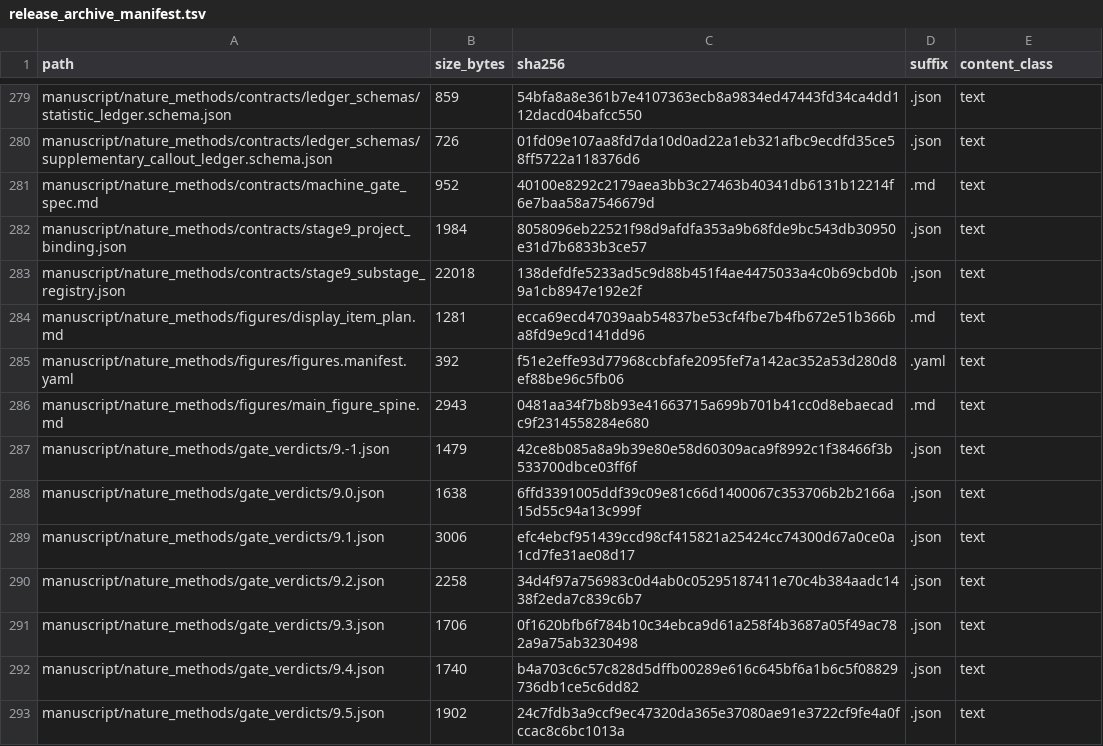
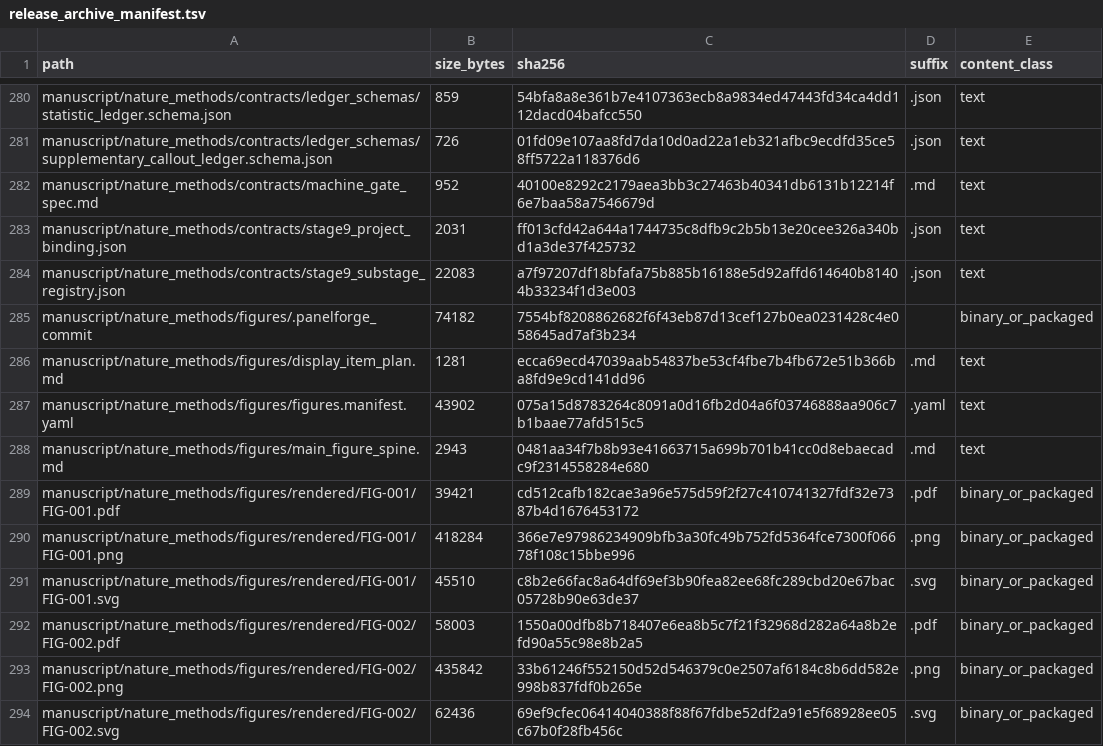
Before and after one commit to renatosocodato/rhodyn, a TSV file: case_studies/stage7_methods_reproducibility/release_archive_manifest.tsv, drawn as a sheet; only a part is shown, gaps mark what is left out; the shorter side is filled out with more unchanged rows; the diff covers the shown part only.

```diff
--- a/case_studies/stage7_methods_reproducibility/release_archive_manifest.tsv
+++ b/case_studies/stage7_methods_reproducibility/release_archive_manifest.tsv
@@ -281,6 +282,13 @@ manuscript/nature_methods/contracts/ledger_schemas/supplementary_callout_ledger.
 manuscript/nature_methods/contracts/machine_gate_spec.md	952	40100e8292c2179aea3bb3c27463b40341db6131b12214f6e7baa58a7546679d	.md	text
-manuscript/nature_methods/contracts/stage9_project_binding.json	1984	8058096eb22521f98d9afdfa353a9b68fde9bc543db30950e31d7b6833b3ce57	.json	text
-manuscript/nature_methods/contracts/stage9_substage_registry.json	22018	138defdfe5233ad5c9d88b451f4ae4475033a4c0b69cbd0b9a1cb8947e192e2f	.json	text
+manuscript/nature_methods/contracts/stage9_project_binding.json	2031	ff013cfd42a644a1744735c8dfb9c2b5b13e20cee326a340bd1a3de37f425732	.json	text
+manuscript/nature_methods/contracts/stage9_substage_registry.json	22083	a7f97207df18bfafa75b885b16188e5d92affd614640b81404b33234f1d3e003	.json	text
+manuscript/nature_methods/figures/.panelforge_commit	74182	7554bf8208862682f6f43eb87d13cef127b0ea0231428c4e058645ad7af3b234		binary_or_packaged
 manuscript/nature_methods/figures/display_item_plan.md	1281	ecca69ecd47039aab54837be53cf4fbe7b4fb672e51b366ba8fd9e9cd141dd96	.md	text
-manuscript/nature_methods/figures/figures.manifest.yaml	392	f51e2effe93d77968ccbfafe2095fef7a142ac352a53d280d8ef88be96c5fb06	.yaml	text
+manuscript/nature_methods/figures/figures.manifest.yaml	43902	075a15d8783264c8091a0d16fb2d04a6f03746888aa906c7b1baae77afd515c5	.yaml	text
 manuscript/nature_methods/figures/main_figure_spine.md	2943	0481aa34f7b8b93e41663715a699b701b41cc0d8ebaecadc9f2314558284e680	.md	text
+manuscript/nature_methods/figures/rendered/FIG-001/FIG-001.pdf	39421	cd512cafb182cae3a96e575d59f2f27c410741327fdf32e7387b4d1676453172	.pdf	binary_or_packaged
+manuscript/nature_methods/figures/rendered/FIG-001/FIG-001.png	418284	366e7e97986234909bfb3a30fc49b752fd5364fce7300f06678f108c15bbe996	.png	binary_or_packaged
+manuscript/nature_methods/figures/rendered/FIG-001/FIG-001.svg	45510	c8b2e66fac8a64df69ef3b90fea82ee68fc289cbd20e67bac05728b90e63de37	.svg	binary_or_packaged
+manuscript/nature_methods/figures/rendered/FIG-002/FIG-002.pdf	58003	1550a00dfb8b718407e6ea8b5c7f21f32968d282a64a8b2efd90a55c98e8b2a5	.pdf	binary_or_packaged
+manuscript/nature_methods/figures/rendered/FIG-002/FIG-002.png	435842	33b61246f552150d52d546379c0e2507af6184c8b6dd582e998b837fdf0b265e	.png	binary_or_packaged
+manuscript/nature_methods/figures/rendered/FIG-002/FIG-002.svg	62436	69ef9cfec06414040388f88f67fdbe52df2a91e5f68928ee05c67b0f28fb456c	.svg	binary_or_packaged
```
Also changed, not shown: 14 added rows and 61 edited cells elsewhere in this file, case_studies/stage7_benchmarks/performance_summary.csv, docs/release_checksums.csv, 52 other files.
